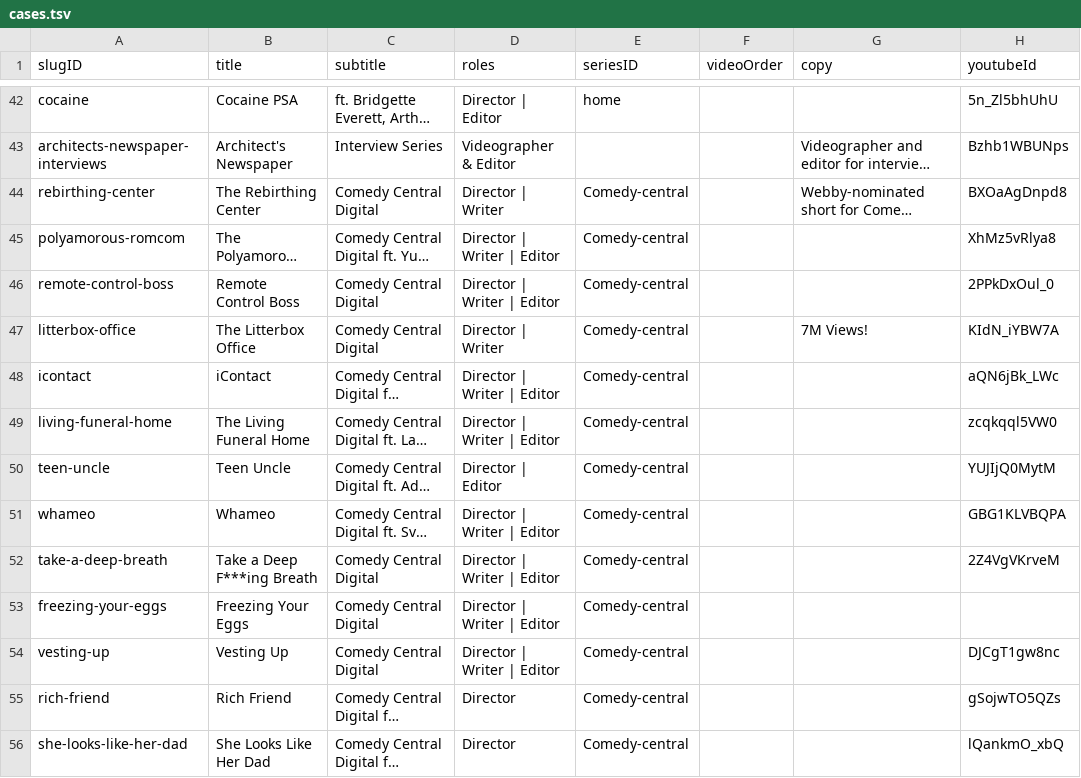
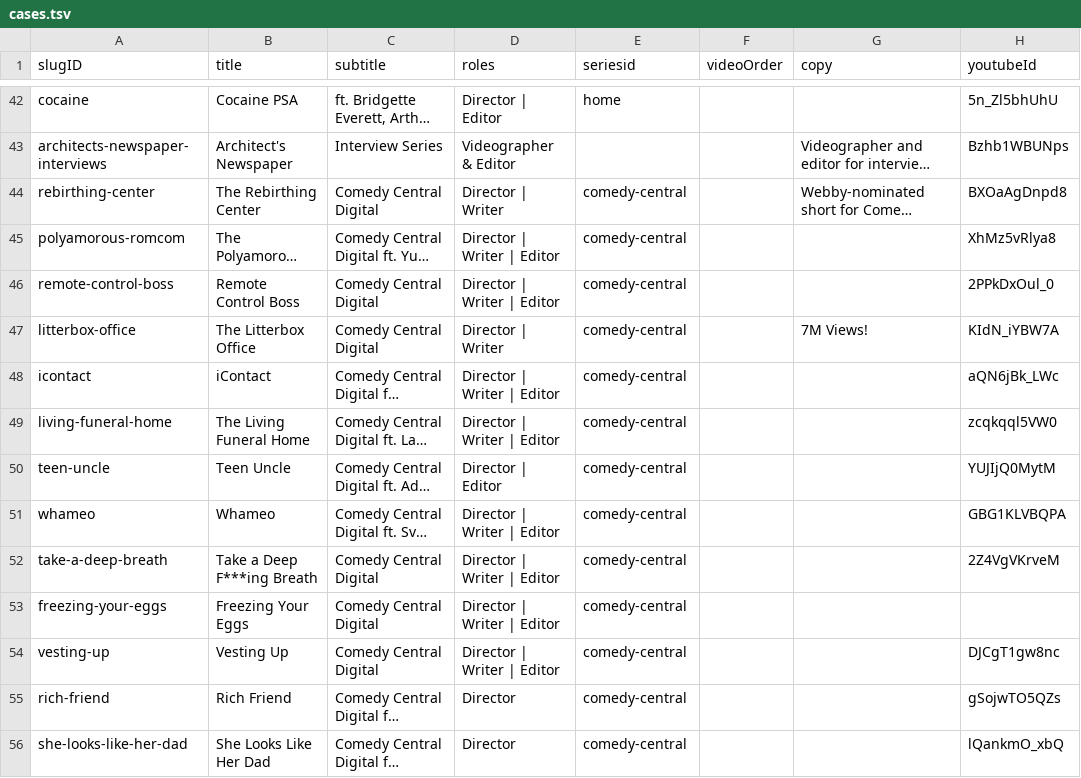
Before and after one commit to CyJackX/andyzou.com-2.0, a TSV file: src/data/cases.tsv, drawn as a sheet; only a part is shown, gaps mark what is left out; long unchanged cells end in …; the diff covers the shown part only; the diff names each change by its address in the sheet, - before the commit and + after, or states it on an @@ line.

Commit message:
refactor: update VideoLightbox to use data attributes for tile selection; adjust WorkTile flex properties; normalize series IDs in data files; enhance index and series pages with new links and structure

```diff
--- a/src/data/cases.tsv
+++ b/src/data/cases.tsv
-E1: seriesID
+E1: seriesid
-E44:E56 (seriesid): Comedy-central
+E44:E56 (seriesid): comedy-central
```
Also changed, not shown: 27 edited cells elsewhere in this file, 6 other files.
